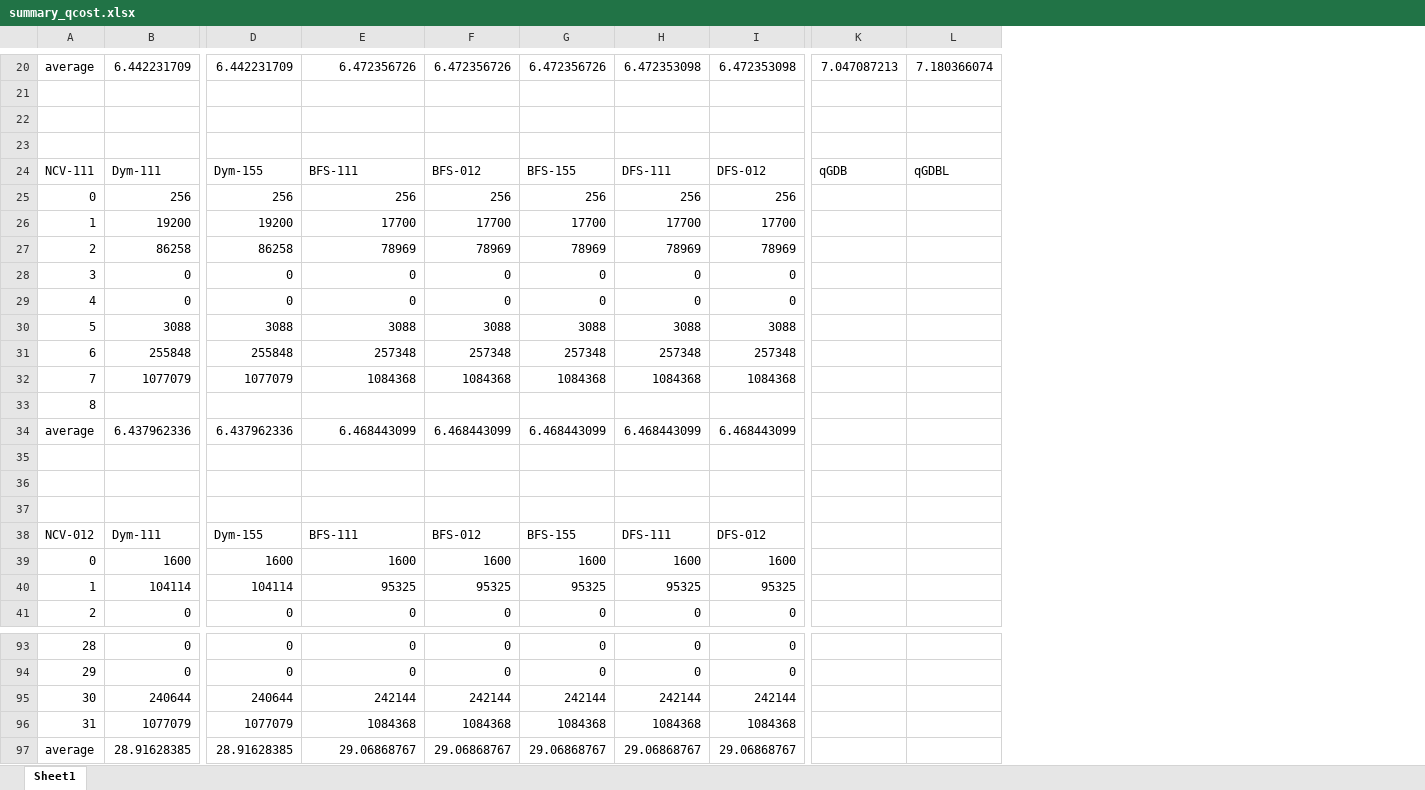
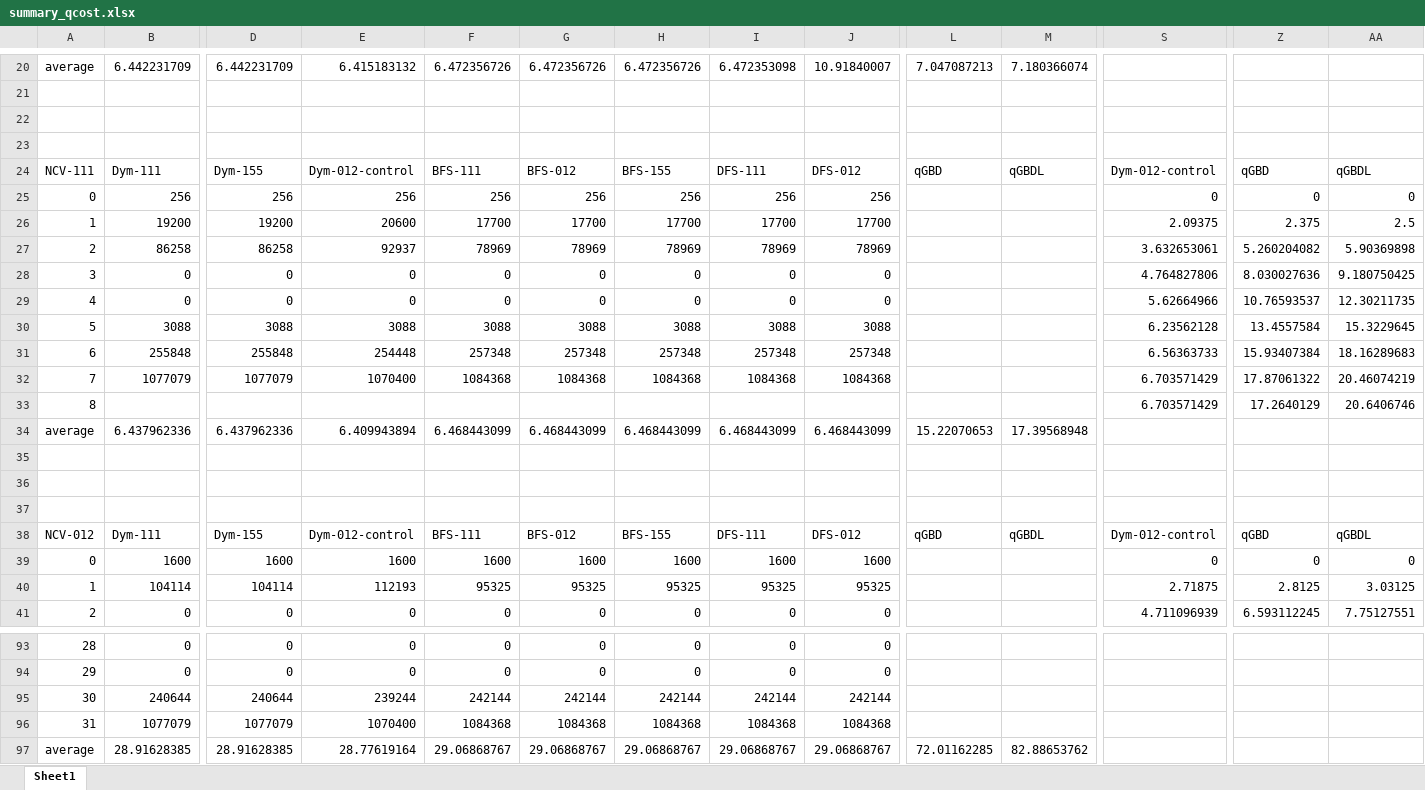
Before and after one commit to c-tsai/quantum-logic, an Excel workbook: summary_qcost.xlsx, sheet Sheet1, drawn as a sheet; only a part is shown, gaps mark what is left out; values as stored, in another font and other column widths than the file's, no borders; addresses are those after the commit; the diff covers the shown part only; the diff names each change by its address in the sheet, - before the commit and + after, or states it on an @@ line.

```diff
--- a/summary_qcost.xlsx (sheet Sheet1)
+++ b/summary_qcost.xlsx (sheet Sheet1)
+column J, rows 20-41: 10.91840007 |  |  |  | DFS-012 | 256 | 17700 | 78969 | 0 | 0 | 3088 | 257348 | 1084368 |  | 6.468443099 |  |  |  | DFS-012 | 1600 | 95325 | 0; rows 93-97: 0 | 0 | 242144 | 1084368 | 29.06868767
+column S, rows 24-41: Dym-012-control | 0 | 2.09375 | 3.632653061 | 4.764827806 | 5.62664966 | 6.23562128 | 6.56363733 | 6.703571429 | 6.703571429 |  |  |  |  | Dym-012-control | 0 | 2.71875 | 4.711096939
+column Z, rows 24-41: qGBD | 0 | 2.375 | 5.260204082 | 8.030027636 | 10.76593537 | 13.4557584 | 15.93407384 | 17.87061322 | 17.2640129 |  |  |  |  | qGBD | 0 | 2.8125 | 6.593112245
+column AA, rows 24-41: qGBDL | 0 | 2.5 | 5.90369898 | 9.180750425 | 12.30211735 | 15.3229645 | 18.16289683 | 20.46074219 | 20.6406746 |  |  |  |  | qGBDL | 0 | 3.03125 | 7.75127551
-E20: 6.472356726
+E20: 6.415183132
-H20: 6.472353098
+H20: 6.472356726
-E24: BFS-111
+E24: Dym-012-control
-F24: BFS-012
+F24: BFS-111
-G24: BFS-155
+G24: BFS-012
-H24: DFS-111
+H24: BFS-155
-I24: DFS-012
+I24: DFS-111
-L24: qGDB
+L24: qGBD
-M24: qGDBL
+M24: qGBDL
-E26: 17700
+E26: 20600
-E27: 78969
+E27: 92937
-E31: 257348
+E31: 254448
-E32: 1084368
+E32: 1070400
-E34: 6.468443099
+E34: 6.409943894
-L34: (empty)
+L34: 15.22070653
-M34: (empty)
+M34: 17.39568948
-E38: BFS-111
+E38: Dym-012-control
-F38: BFS-012
+F38: BFS-111
-G38: BFS-155
+G38: BFS-012
-H38: DFS-111
+H38: BFS-155
-I38: DFS-012
+I38: DFS-111
-L38: (empty)
+L38: qGBD
-M38: (empty)
+M38: qGBDL
-E40: 95325
+E40: 112193
-E95: 242144
+E95: 239244
-E96: 1084368
+E96: 1070400
-E97: 29.06868767
+E97: 28.77619164
-L97: (empty)
+L97: 72.01162285
-M97: (empty)
+M97: 82.88653762
```
Also changed, not shown: 43 edited cells elsewhere in this sheet.
